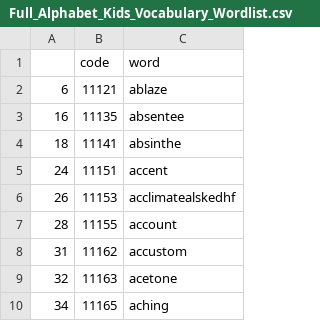
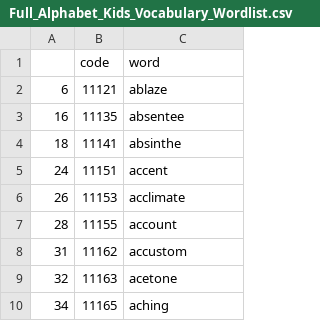
Before and after one commit to evylk/studio2, a CSV file: wordlists/Full_Alphabet_Kids_Vocabulary_Wordlist.csv, drawn as a sheet; only a part is shown.

Commit message:
ts

```diff
--- a/wordlists/Full_Alphabet_Kids_Vocabulary_Wordlist.csv
+++ b/wordlists/Full_Alphabet_Kids_Vocabulary_Wordlist.csv
@@ -5,3 +5,3 @@
 24,11151,accent
-26,11153,acclimatealskedhf
+26,11153,acclimate
 28,11155,account
```
